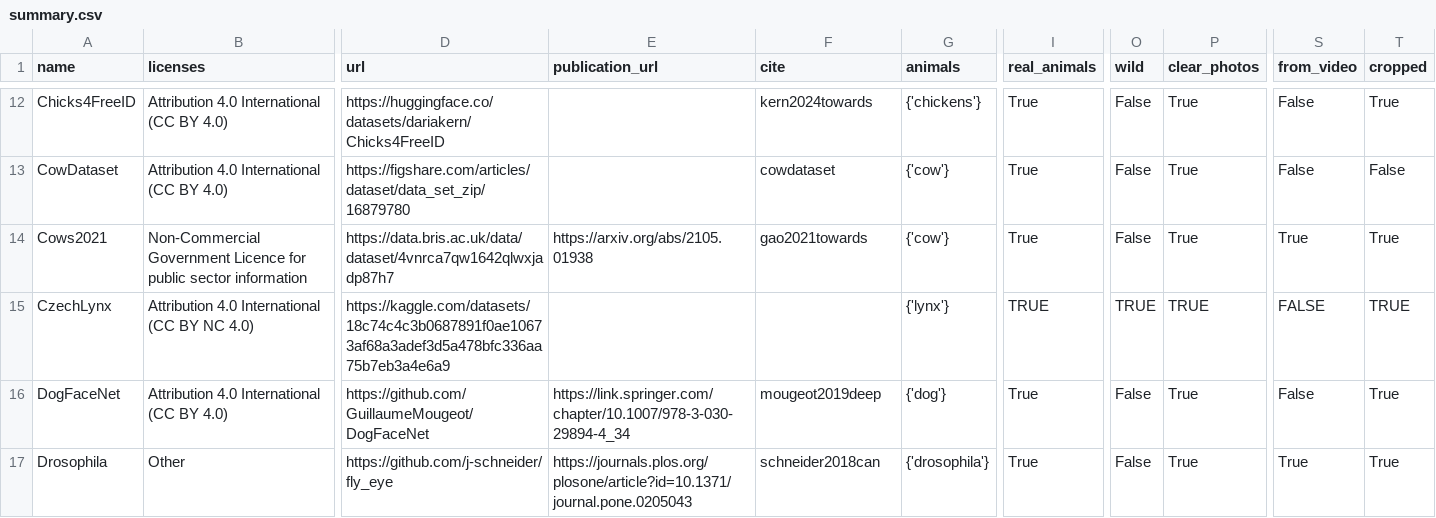
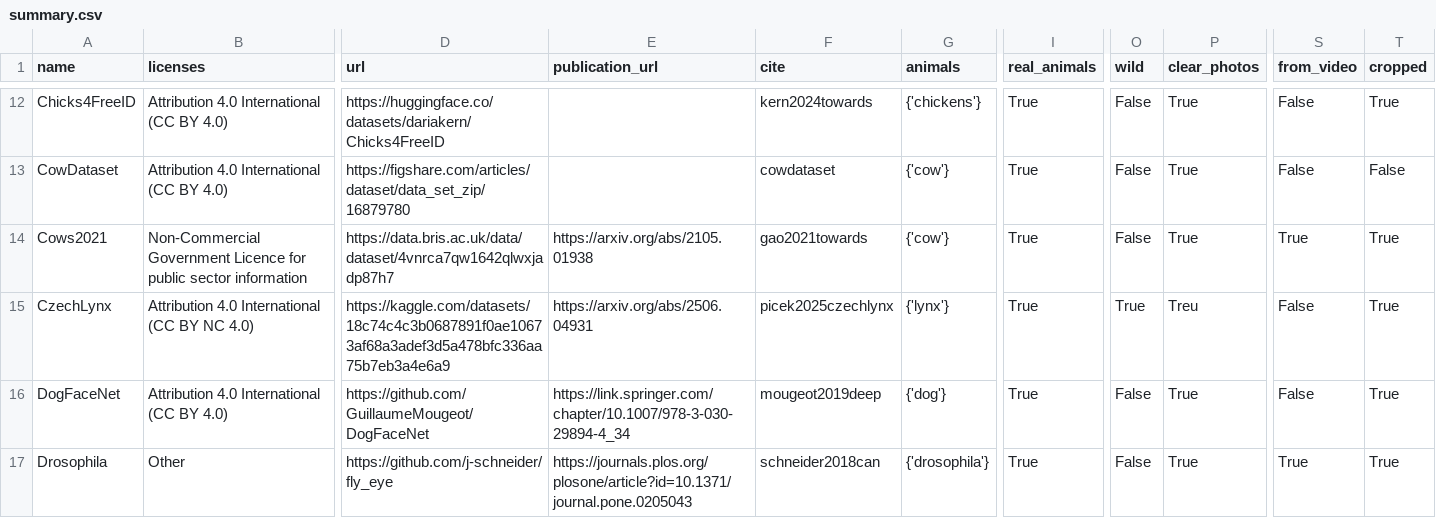
Before and after one commit to WildlifeDatasets/wildlife-datasets, a CSV file: wildlife_datasets/datasets/summary.csv, drawn as a sheet; only a part is shown, gaps mark what is left out; the diff names each change by its address in the sheet, - before the commit and + after, or states it on an @@ line.

```diff
--- a/wildlife_datasets/datasets/summary.csv
+++ b/wildlife_datasets/datasets/summary.csv
-E15 (publication_url): (empty)
+E15 (publication_url): https://arxiv.org/abs/2506.04931
-F15 (cite): (empty)
+F15 (cite): picek2025czechlynx
-I15 (real_animals): TRUE
+I15 (real_animals): True
-O15 (wild): TRUE
+O15 (wild): True
-P15 (clear_photos): TRUE
+P15 (clear_photos): Treu
-S15 (from_video): FALSE
+S15 (from_video): False
-T15 (cropped): TRUE
+T15 (cropped): True
```
Also changed, not shown: 1 other file.
